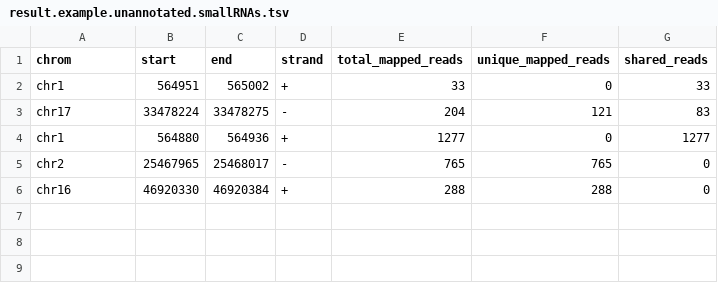
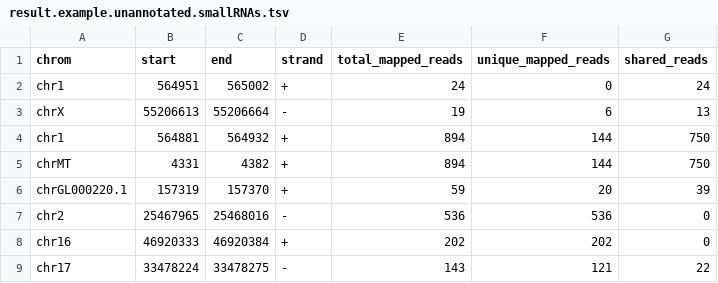
Before and after one commit to ChrisMaherLab/DANSR, a TSV file: example/example_results/result.example.unannotated.smallRNAs.tsv, drawn as a sheet.

```diff
--- a/example/example_results/result.example.unannotated.smallRNAs.tsv
+++ b/example/example_results/result.example.unannotated.smallRNAs.tsv
@@ -1,6 +1,9 @@
 chrom	start	end	strand	total_mapped_reads	unique_mapped_reads	shared_reads
-chr1	564951	565002	+	33	0	33
-chr17	33478224	33478275	-	204	121	83
-chr1	564880	564936	+	1277	0	1277
-chr2	25467965	25468017	-	765	765	0
-chr16	46920330	46920384	+	288	288	0
+chr1	564951	565002	+	24	0	24
+chrX	55206613	55206664	-	19	6	13
+chr1	564881	564932	+	894	144	750
+chrMT	4331	4382	+	894	144	750
+chrGL000220.1	157319	157370	+	59	20	39
+chr2	25467965	25468016	-	536	536	0
+chr16	46920333	46920384	+	202	202	0
+chr17	33478224	33478275	-	143	121	22
```
Also changed, not shown: example/example_results/result.example.all.clusters.tsv, example/example_results/result.example.annotated.rejected.tsv, 2 other files.
